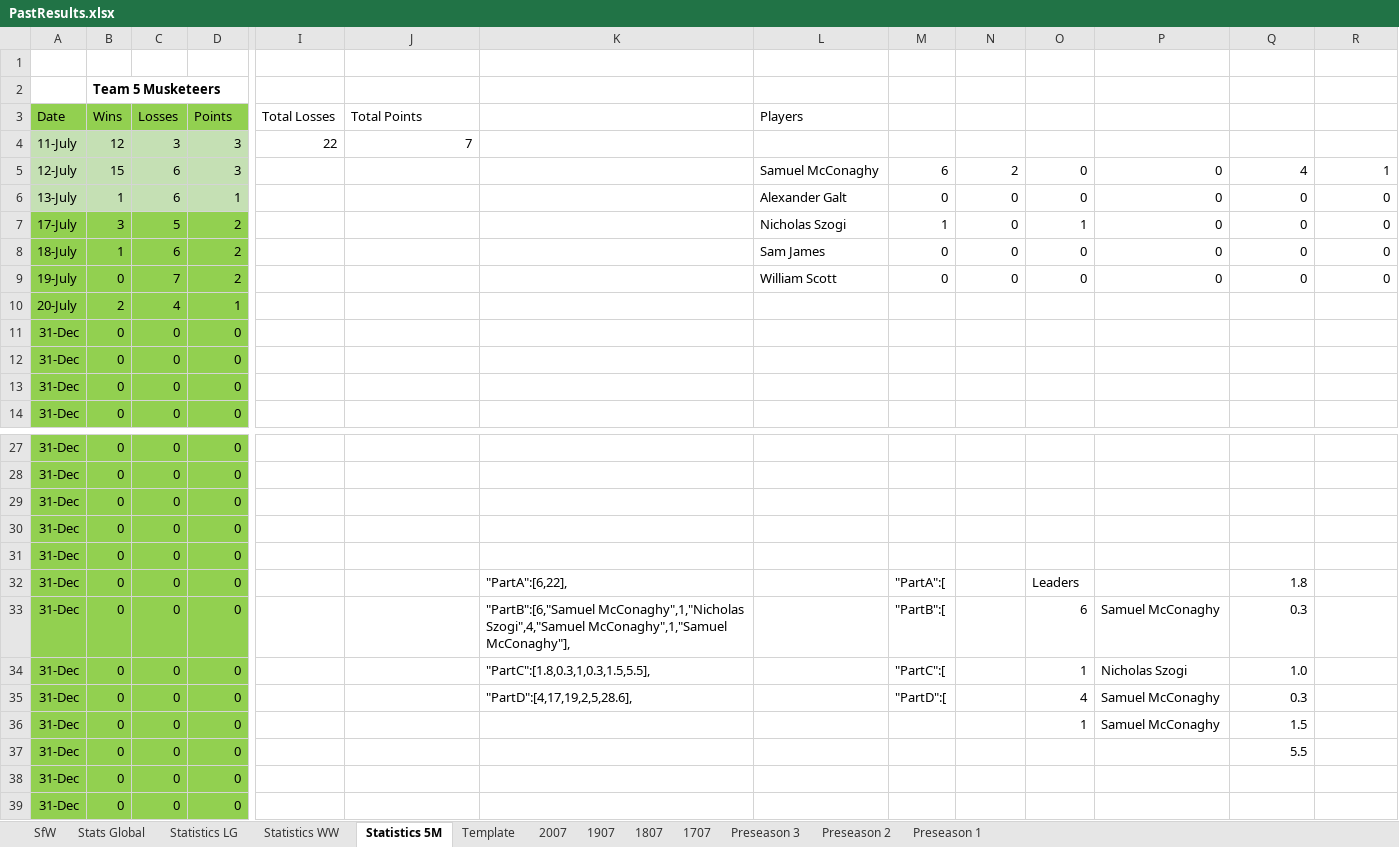
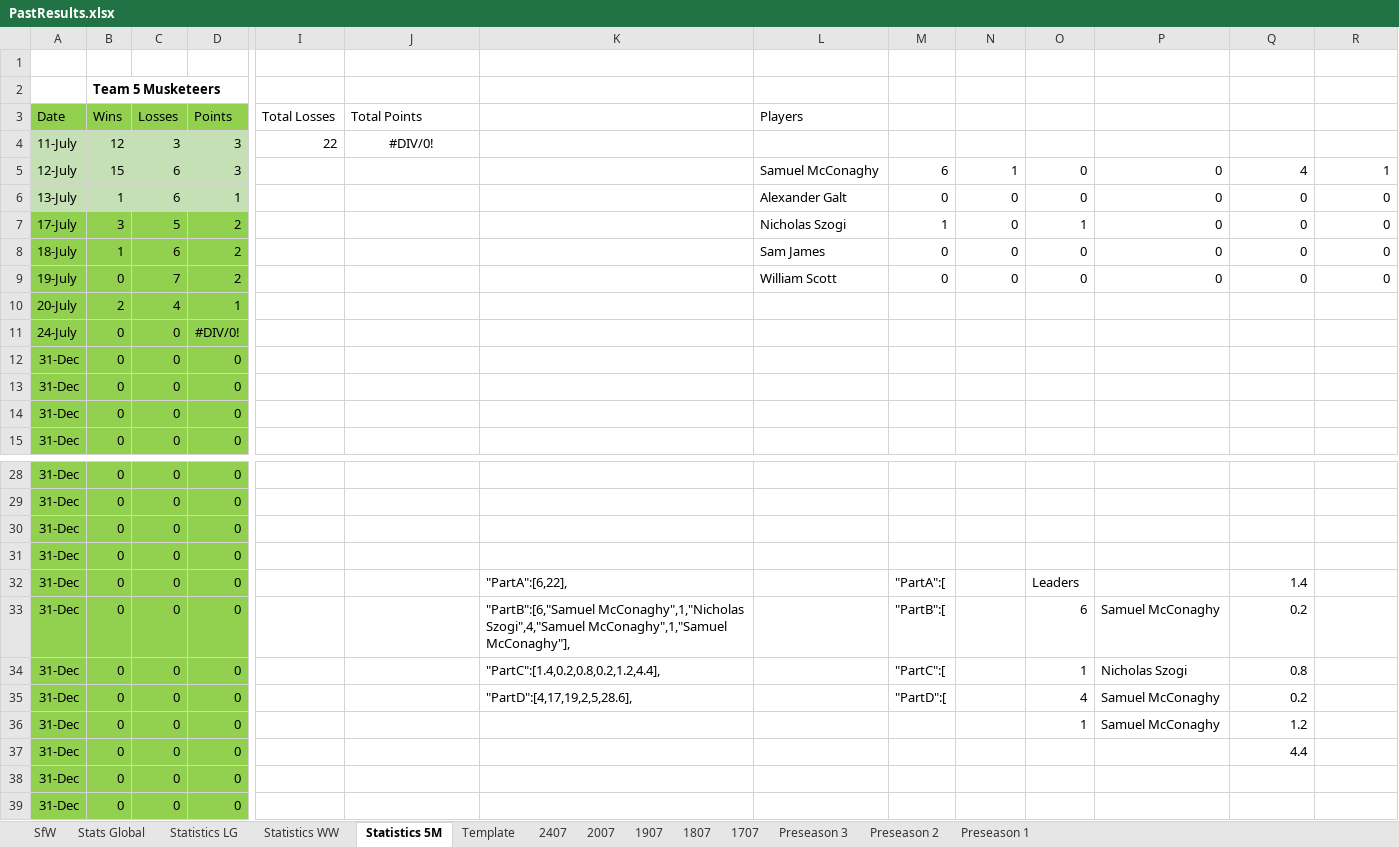
Before and after one commit to KingGoose20/LTBOS3, an Excel workbook: Other Files/PastResults.xlsx, sheet Statistics 5M, drawn as a sheet; only a part is shown, gaps mark what is left out; values as stored, in another font and other column widths than the file's, no borders; table styles not drawn; removed rows and columns are numbered as before the commit, all else as after; rows hold the shown columns only; the diff names each change by its address in the sheet, - before the commit and + after, or states it on an @@ line.

```diff
--- a/Other Files/PastResults.xlsx (sheet Statistics 5M)
+++ b/Other Files/PastResults.xlsx (sheet Statistics 5M)
+sheet tab: 2407
-J4 (Total Points): 7
+J4 (Total Points): #DIV/0!
-J4 alignment: right
+J4 alignment: center
-N5: 2
+N5: 1
+row 11: 24-July | 0 | 0 | #DIV/0!
-row 31: 31-Dec | 0 | 0 | 0
-Q32: 1.8
+Q32: 1.4
-Q33: 0.3
+Q33: 0.2
-K34: "PartC":[1.8,0.3,1,0.3,1.5,5.5],
+K34: "PartC":[1.4,0.2,0.8,0.2,1.2,4.4],
-Q34: 1.0
+Q34: 0.8
-Q35: 0.3
+Q35: 0.2
-Q36: 1.5
+Q36: 1.2
-Q37: 5.5
+Q37: 4.4
```
Also changed, not shown: sheet Stats Global, sheet SfW, sheet Statistics LG, sheet 1707, sheet Statistics WW, formulas that keep their value, charts or pictures, 2 other files.
